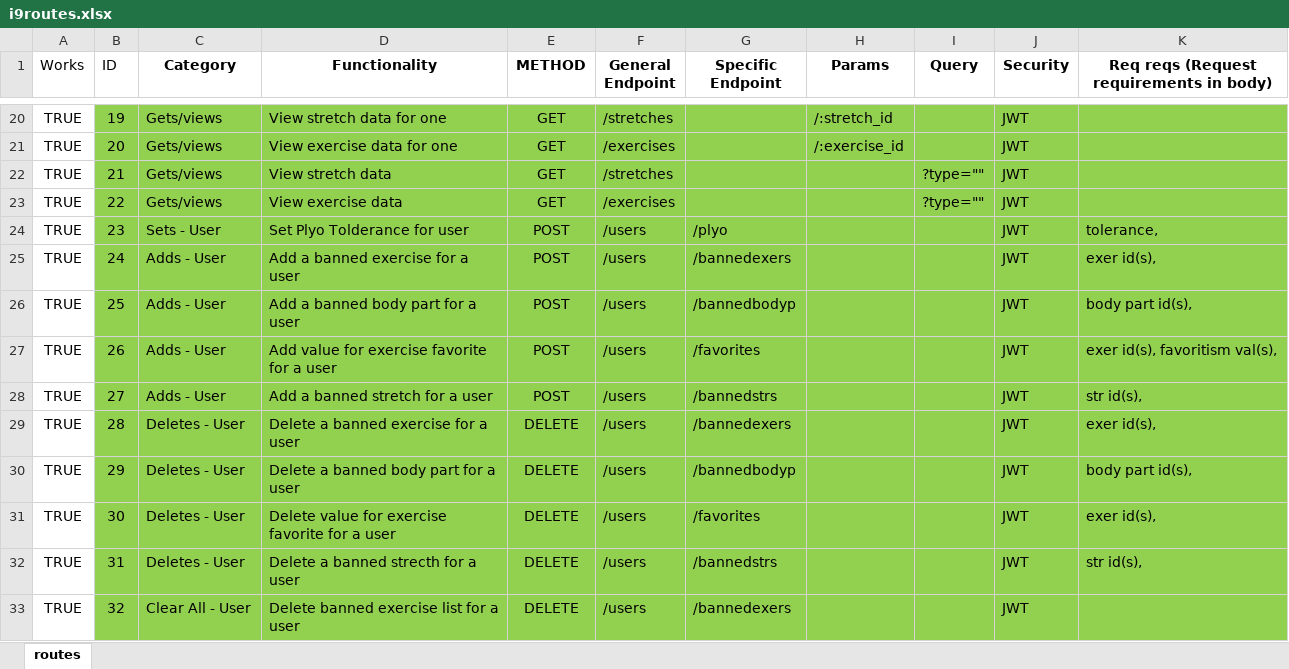
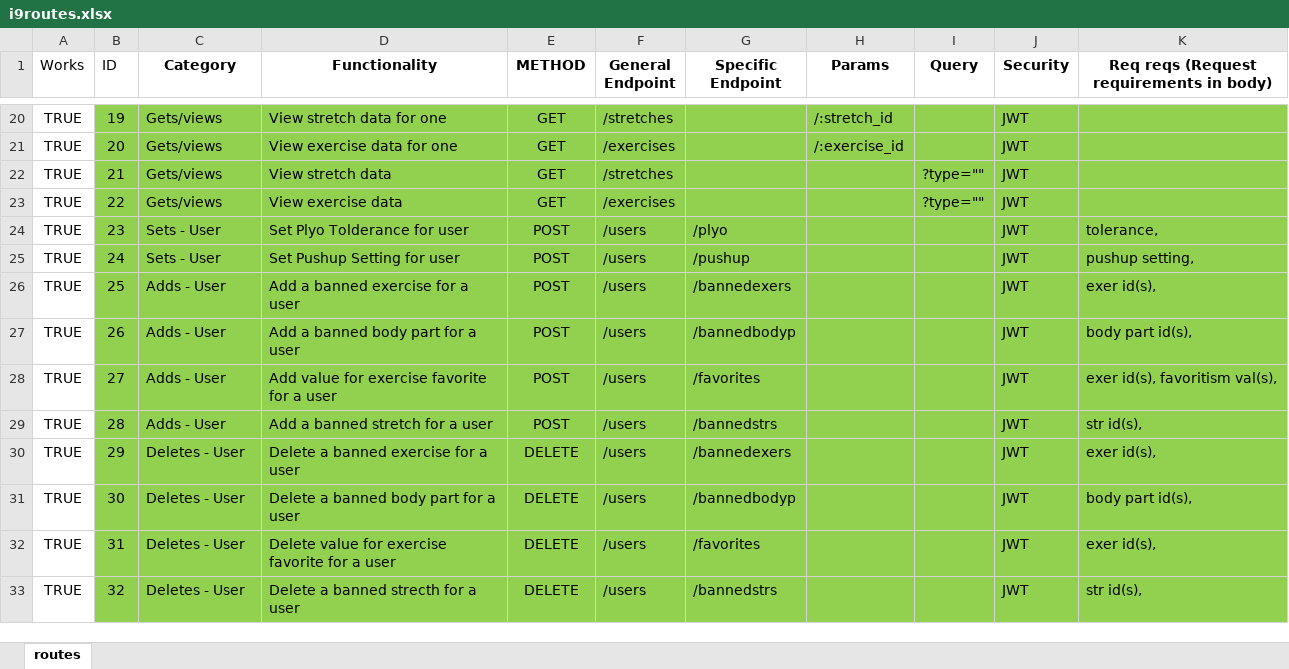
Before and after one commit to kopatsis/i9-backend, an Excel workbook: i9routes.xlsx, sheet routes, drawn as a sheet; only a part is shown, gaps mark what is left out; values as stored, in another font and other column widths than the file's, no borders; the diff covers the shown part only; the diff names each change by its address in the sheet, - before the commit and + after, or states it on an @@ line.

Commit message:
pushup setting routing

```diff
--- a/i9routes.xlsx (sheet routes)
+++ b/i9routes.xlsx (sheet routes)
-C25 (Category): Adds - User
+C25 (Category): Sets - User
-D25 (Functionality): Add a banned exercise for a user
+D25 (Functionality): Set Pushup Setting for user
-G25 (Specific Endpoint): /bannedexers
+G25 (Specific Endpoint): /pushup
-K25: exer id(s),
+K25: pushup setting,
-D26 (Functionality): Add a banned body part for a user
+D26 (Functionality): Add a banned exercise for a user
-G26 (Specific Endpoint): /bannedbodyp
+G26 (Specific Endpoint): /bannedexers
-K26: body part id(s),
+K26: exer id(s),
-D27 (Functionality): Add value for exercise favorite for a user
+D27 (Functionality): Add a banned body part for a user
-G27 (Specific Endpoint): /favorites
+G27 (Specific Endpoint): /bannedbodyp
-K27: exer id(s), favoritism val(s),
+K27: body part id(s),
-D28 (Functionality): Add a banned stretch for a user
+D28 (Functionality): Add value for exercise favorite for a user
-G28 (Specific Endpoint): /bannedstrs
+G28 (Specific Endpoint): /favorites
-K28: str id(s),
+K28: exer id(s), favoritism val(s),
-C29 (Category): Deletes - User
+C29 (Category): Adds - User
-D29 (Functionality): Delete a banned exercise for a user
+D29 (Functionality): Add a banned stretch for a user
-E29 (METHOD): DELETE
+E29 (METHOD): POST
-G29 (Specific Endpoint): /bannedexers
+G29 (Specific Endpoint): /bannedstrs
-K29: exer id(s),
+K29: str id(s),
-D30 (Functionality): Delete a banned body part for a user
+D30 (Functionality): Delete a banned exercise for a user
-G30 (Specific Endpoint): /bannedbodyp
+G30 (Specific Endpoint): /bannedexers
-K30: body part id(s),
+K30: exer id(s),
-D31 (Functionality): Delete value for exercise favorite for a user
+D31 (Functionality): Delete a banned body part for a user
-G31 (Specific Endpoint): /favorites
+G31 (Specific Endpoint): /bannedbodyp
-K31: exer id(s),
+K31: body part id(s),
-D32 (Functionality): Delete a banned strecth for a user
+D32 (Functionality): Delete value for exercise favorite for a user
-G32 (Specific Endpoint): /bannedstrs
+G32 (Specific Endpoint): /favorites
-K32: str id(s),
+K32: exer id(s),
-C33 (Category): Clear All - User
+C33 (Category): Deletes - User
-D33 (Functionality): Delete banned exercise list for a user
+D33 (Functionality): Delete a banned strecth for a user
-G33 (Specific Endpoint): /bannedexers
+G33 (Specific Endpoint): /bannedstrs
-K33: (empty)
+K33: str id(s),
```
Also changed, not shown: 1 added row and 6 edited cells elsewhere in this sheet, 1 other file.
